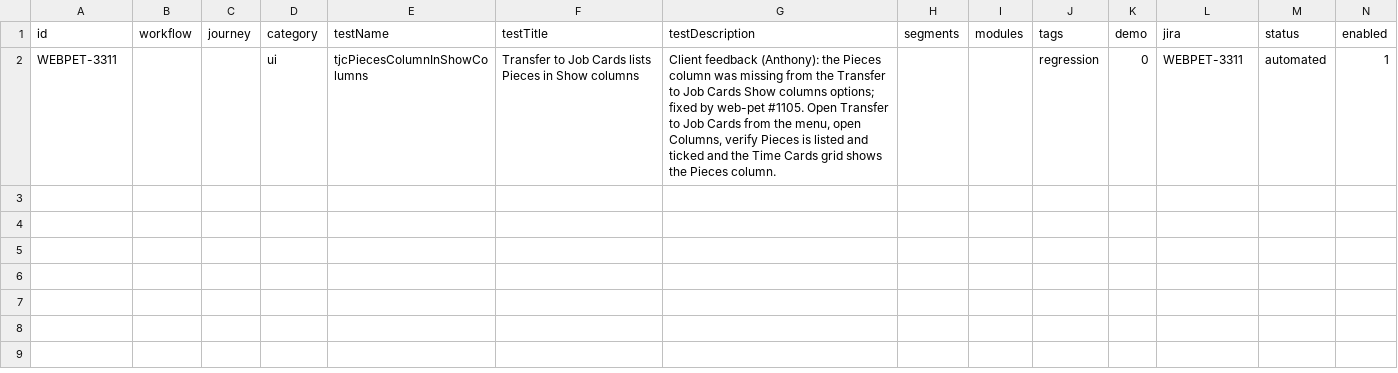
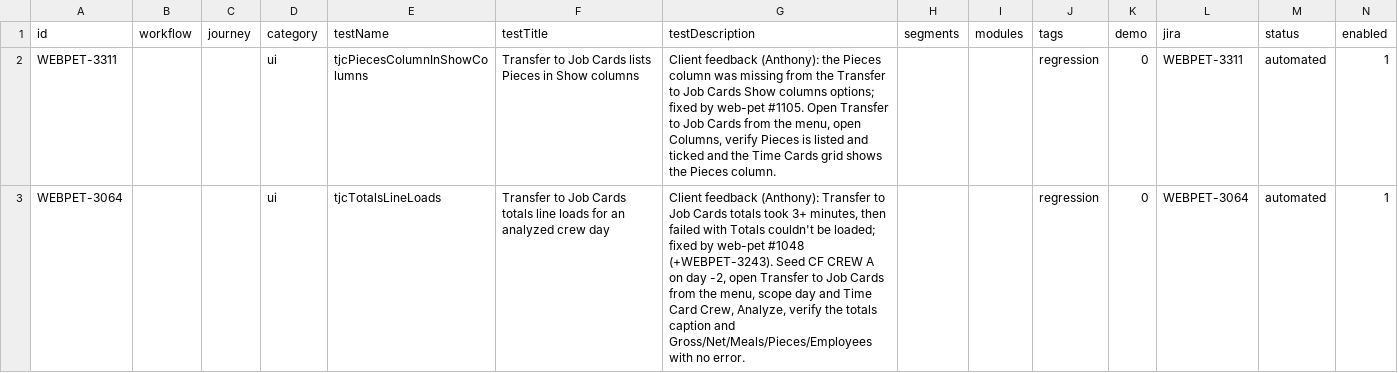
Before and after one commit to orangeenterprisesinc/playwright-test-suite, a CSV file: src/data/runner/client-feedback.csv, drawn as a sheet; the diff names each change by its address in the sheet, - before the commit and + after, or states it on an @@ line.

```diff
--- a/src/data/runner/client-feedback.csv
+++ b/src/data/runner/client-feedback.csv
+row 3: WEBPET-3064 |  |  | ui | tjcTotalsLineLoads | Transfer to Job Cards totals line loads for an analyzed crew day | Client feedback (Anthony): Transfer to Job Cards totals took 3+ minutes, then failed with Totals couldn't be loaded; fixed by web-pet #1048 (+WEBPET-3243). Seed CF CREW A on day -2, open Transfer to Job Cards from the menu, scope day and Time Card Crew, Analyze, verify the totals caption and Gross/Net/Meals/Pieces/Employees with no error. |  |  | regression | 0 | WEBPET-3064 | automated | 1
```
Also changed, not shown: 20 other files.
